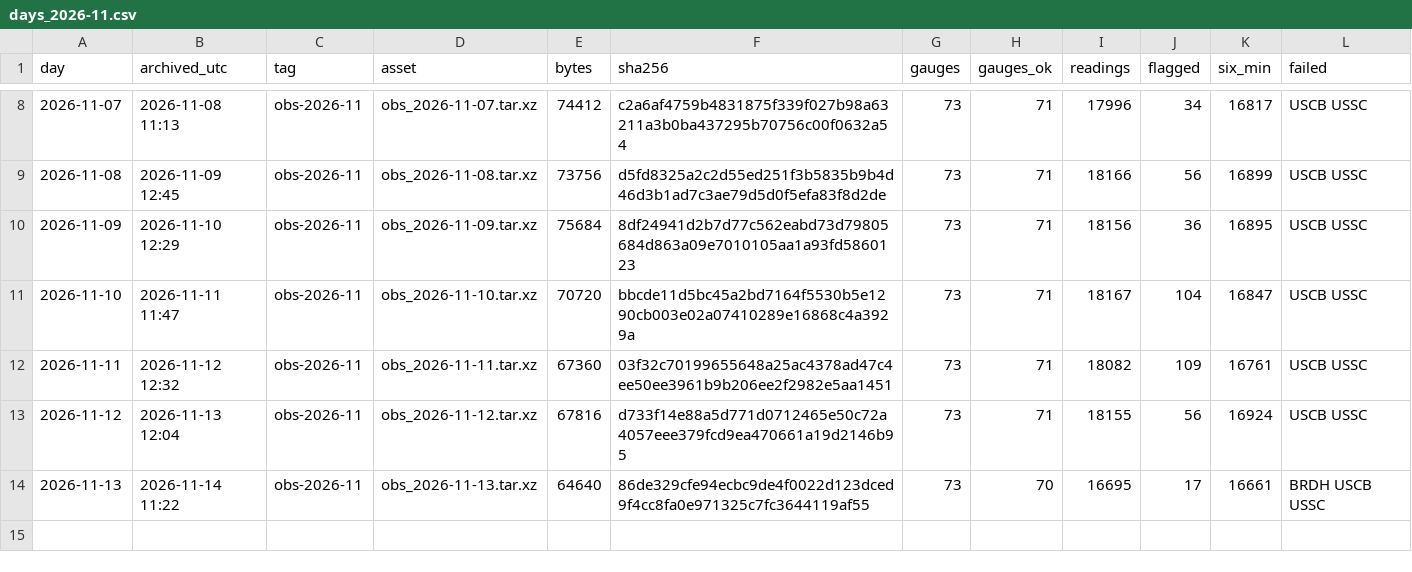
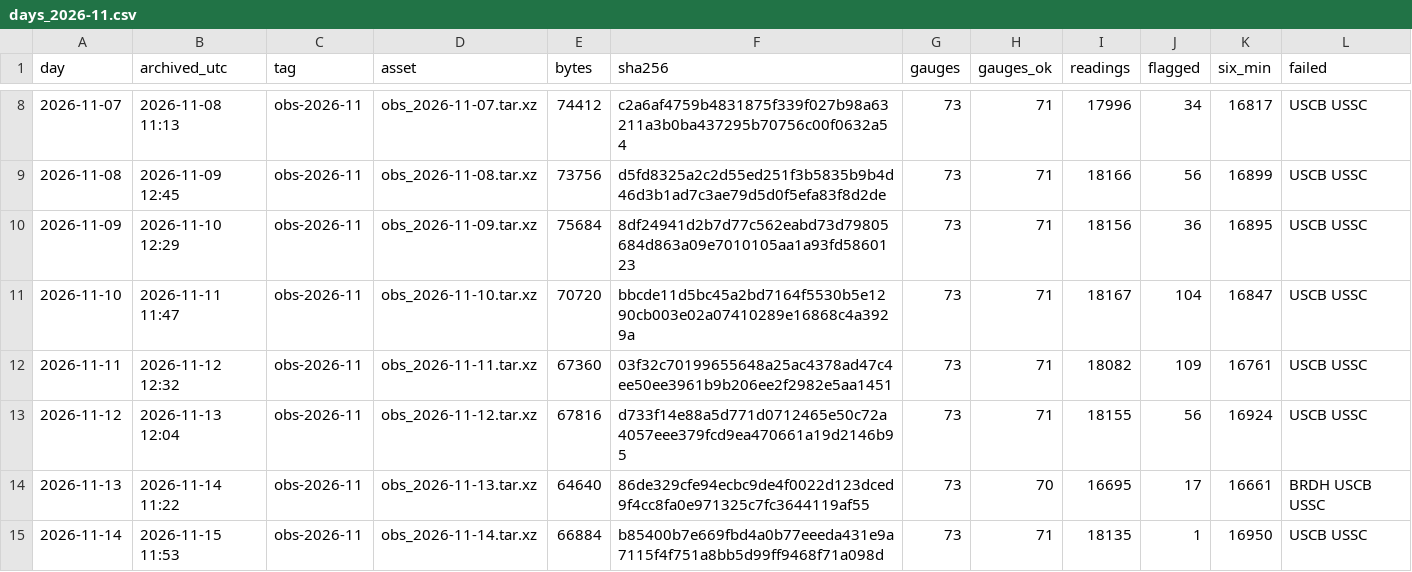
Before and after one commit to DerekLoftis/StormSense-archive, a CSV file: data/index/obs/days_2026-11.csv, drawn as a sheet; only a part is shown, gaps mark what is left out; the diff names each change by its address in the sheet, - before the commit and + after, or states it on an @@ line.

```diff
--- a/data/index/obs/days_2026-11.csv
+++ b/data/index/obs/days_2026-11.csv
+row 15: 2026-11-14 | 2026-11-15 11:53 | obs-2026-11 | obs_2026-11-14.tar.xz | 66884 | b85400b7e669fbd4a0b77eeeda431e9a7115f4f751a8bb5d99ff9468f71a098d | 73 | 71 | 18135 | 1 | 16950 | USCB USSC
```
Also changed, not shown: 1 other file.
